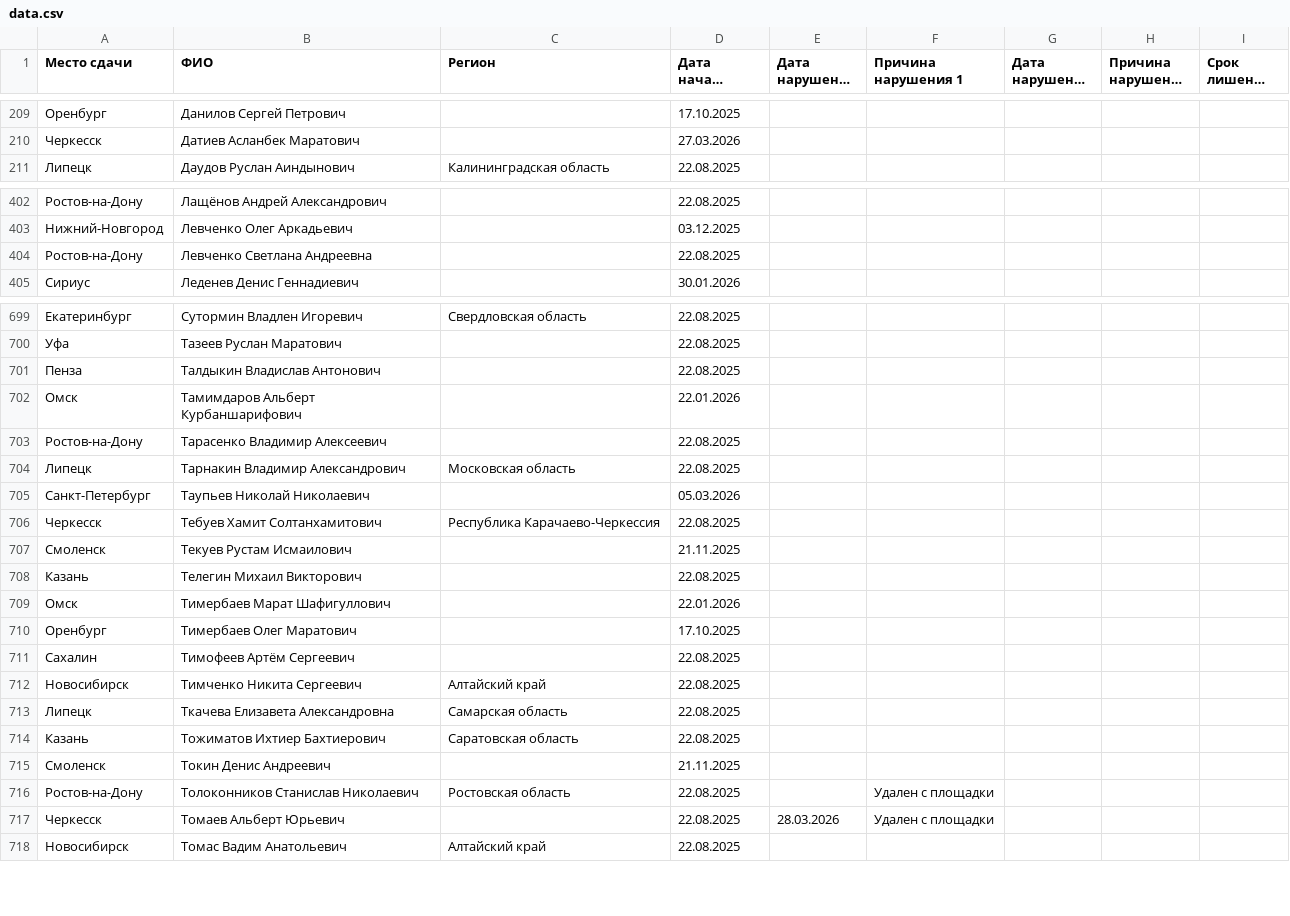
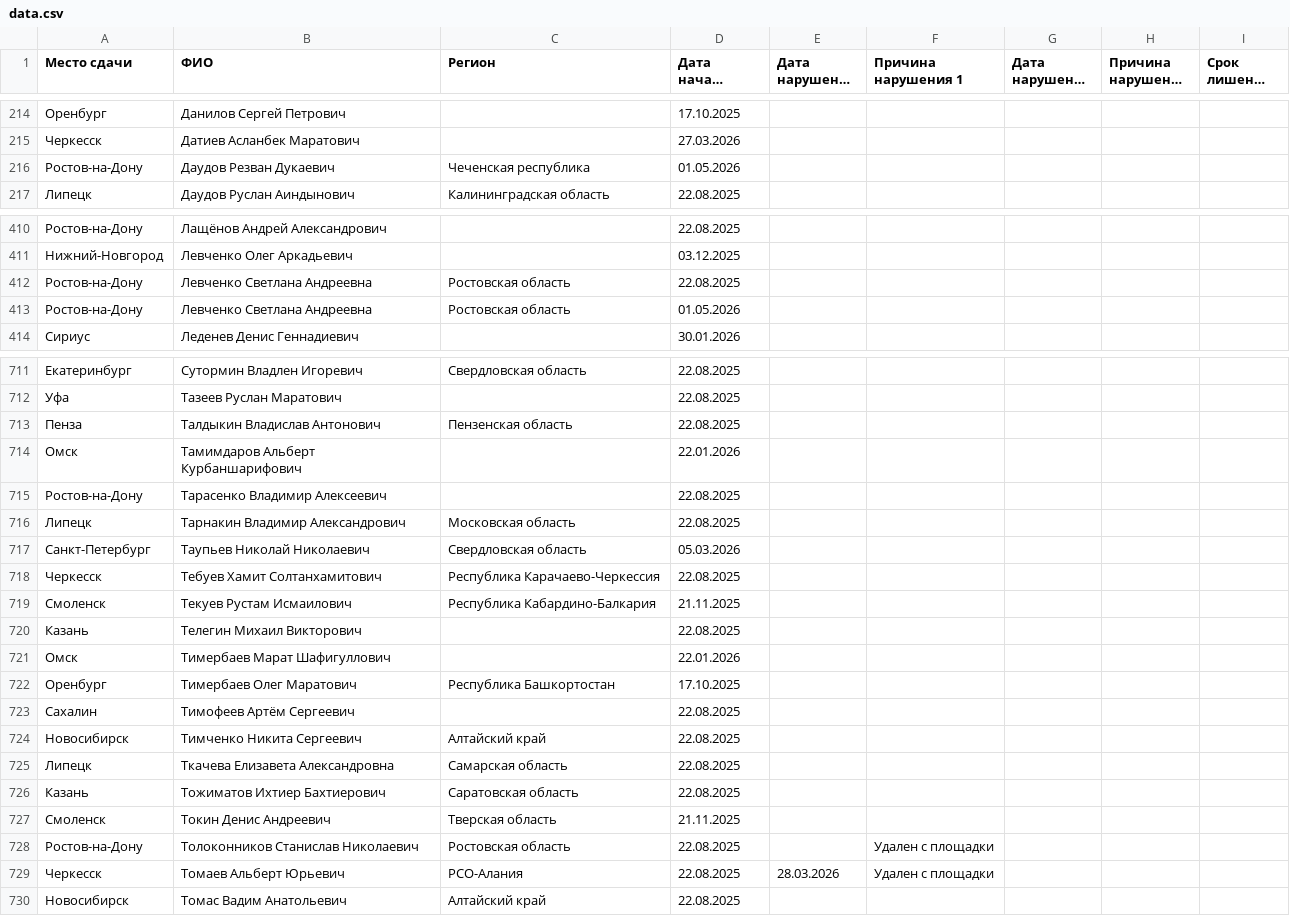
Before and after one commit to matveich877/FKR_coaching_licenses, a CSV file: data.csv, drawn as a sheet; only a part is shown, gaps mark what is left out; long unchanged cells end in …; the diff covers the shown part only.

```diff
--- a/data.csv
+++ b/data.csv
@@ -210,2 +215,3 @@
 Черкесск;Датиев Асланбек Маратович;;27.03.2026;;;;;
+Ростов-на-Дону;Даудов Резван Дукаевич;Чеченская республика;01.05.2026;;;;;
 Липецк;Даудов Руслан Аиндынович;Калининградская область;22.08.2025;;;;;
@@ -403,3 +411,4 @@
 Нижний-Новгород;Левченко Олег Аркадьевич;;03.12.2025;;;;;
-Ростов-на-Дону;Левченко Светлана Андреевна;;22.08.2025;;;;;
+Ростов-на-Дону;Левченко Светлана Андреевна;Ростовская область;22.08.2025;;;;;
+Ростов-на-Дону;Левченко Светлана Андреевна;Ростовская область;01.05.2026;;;;;
 Сириус;Леденев Денис Геннадиевич;;30.01.2026;;;;;
@@ -700,3 +712,3 @@
 Уфа;Тазеев Руслан Маратович;;22.08.2025;;;;;
-Пенза;Талдыкин Владислав Антонович;;22.08.2025;;;;;
+Пенза;Талдыкин Владислав Антонович;Пензенская область;22.08.2025;;;;;
 Омск;Тамимдаров Альберт Курбаншарифович;;22.01.2026;;;;;
@@ -704,8 +716,8 @@
 Липецк;Тарнакин Владимир Александрович;Московская область;22.08.2025;;;;;
-Санкт-Петербург;Таупьев Николай Николаевич;;05.03.2026;;;;;
+Санкт-Петербург;Таупьев Николай Николаевич;Свердловская область;05.03.2026;;;;;
 Черкесск;Тебуев Хамит Солтанхамитович;Республика Карачаево-Черкессия;22.08.2025;;;;;
-Смоленск;Текуев Рустам Исмаилович;;21.11.2025;;;;;
+Смоленск;Текуев Рустам Исмаилович;Республика Кабардино-Балкария;21.11.2025;;;;;
 Казань;Телегин Михаил Викторович;;22.08.2025;;;;;
 Омск;Тимербаев Марат Шафигуллович;;22.01.2026;;;;;
-Оренбург;Тимербаев Олег Маратович;;17.10.2025;;;;;
+Оренбург;Тимербаев Олег Маратович;Республика Башкортостан;17.10.2025;;;;;
 Сахалин;Тимофеев Артём Сергеевич;;22.08.2025;;;;;
@@ -714,5 +726,5 @@
 Казань;Тожиматов Ихтиер Бахтиерович;Саратовская область;22.08.2025;;;;;
-Смоленск;Токин Денис Андреевич;;21.11.2025;;;;;
+Смоленск;Токин Денис Андреевич;Тверская область;21.11.2025;;;;;
 Ростов-на-Дону;Толоконников Станислав Николаевич;Ростовская область;22.08.2025;;Удален с площадки;;;
-Черкесск;Томаев Альберт Юрьевич;;22.08.2025;28.03.2026;Удален с площадки;;;
+Черкесск;Томаев Альберт Юрьевич;РСО-Алания;22.08.2025;28.03.2026;Удален с площадки;;;
 Новосибирск;Томас Вадим Анатольевич;Алтайский край;22.08.2025;;;;;
```
Also changed, not shown: 3 added rows, 5 removed rows, 8 moved rows and 72 edited cells elsewhere in this file.
